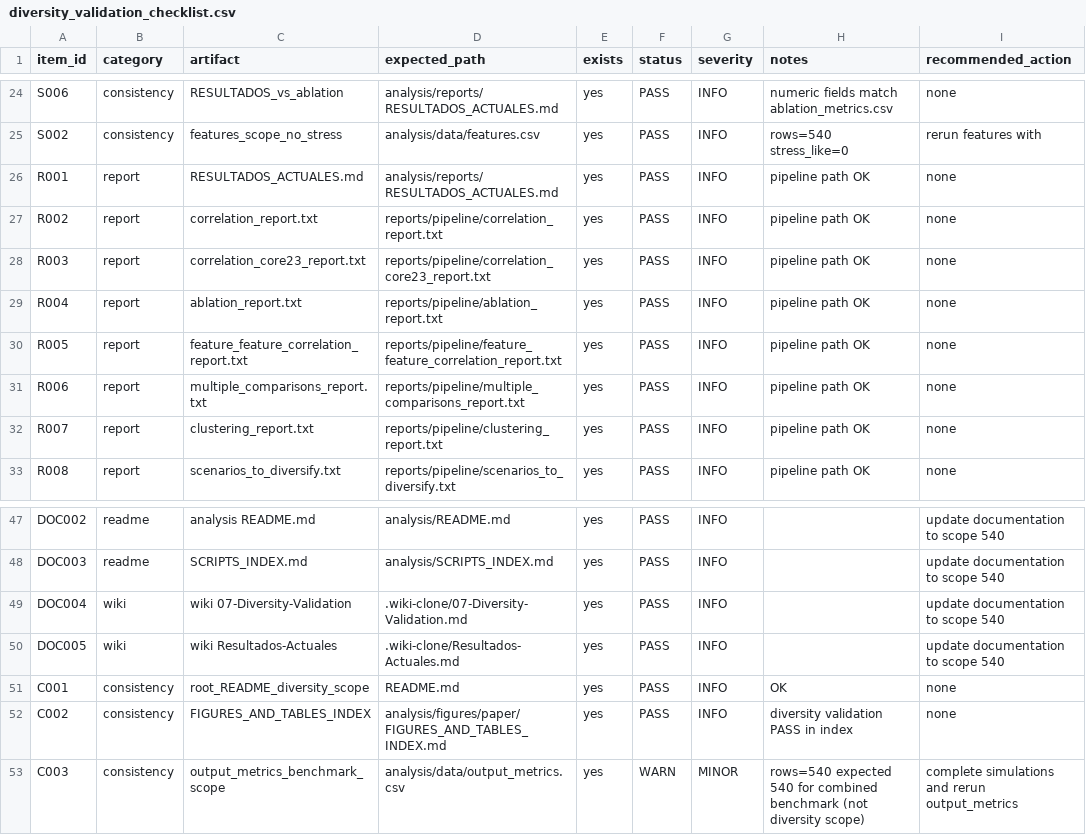
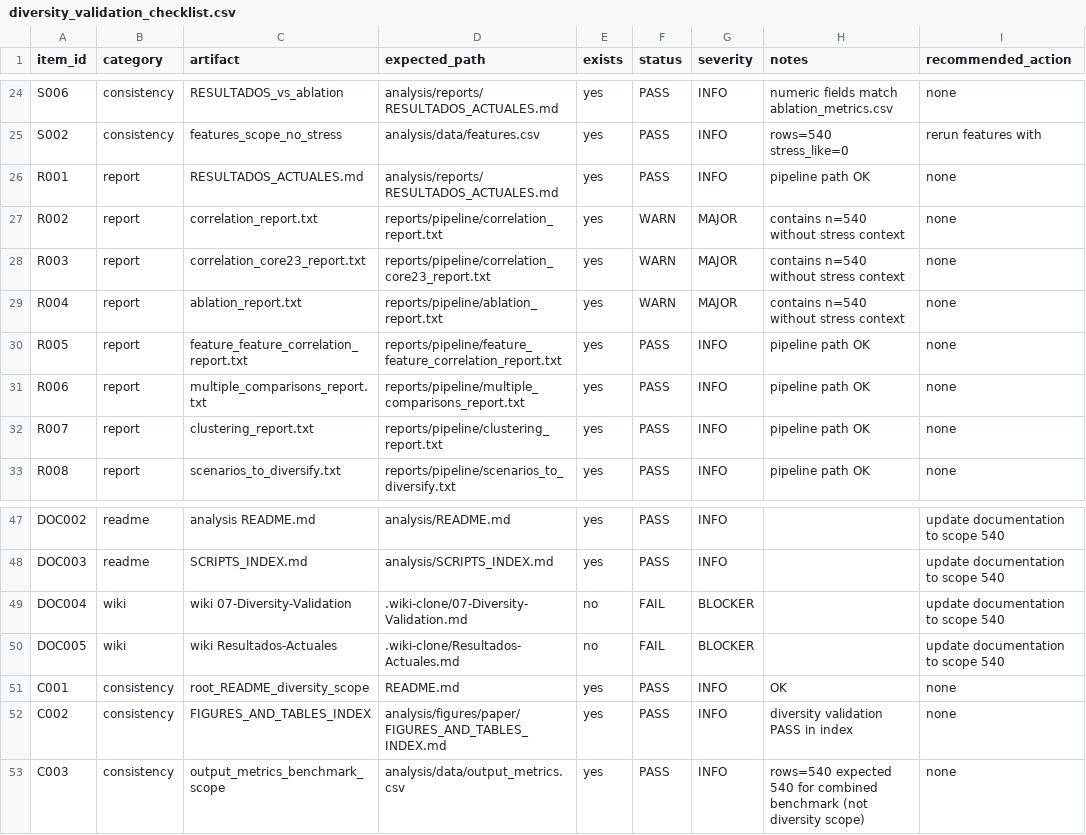
Before and after one commit to Radega1993/the-one-scenario-corpus, a CSV file: analysis/data/diversity_validation_checklist.csv, drawn as a sheet; only a part is shown, gaps mark what is left out.

```diff
--- a/analysis/data/diversity_validation_checklist.csv
+++ b/analysis/data/diversity_validation_checklist.csv
@@ -26,5 +26,5 @@ S002,consistency,features_scope_no_stress,analysis/data/features.csv,yes,PASS,IN
 R001,report,RESULTADOS_ACTUALES.md,analysis/reports/RESULTADOS_ACTUALES.md,yes,PASS,INFO,pipeline path OK,none
-R002,report,correlation_report.txt,reports/pipeline/correlation_report.txt,yes,PASS,INFO,pipeline path OK,none
-R003,report,correlation_core23_report.txt,reports/pipeline/correlation_core23_report.txt,yes,PASS,INFO,pipeline path OK,none
-R004,report,ablation_report.txt,reports/pipeline/ablation_report.txt,yes,PASS,INFO,pipeline path OK,none
+R002,report,correlation_report.txt,reports/pipeline/correlation_report.txt,yes,WARN,MAJOR,contains n=540 without stress context,none
+R003,report,correlation_core23_report.txt,reports/pipeline/correlation_core23_report.txt,yes,WARN,MAJOR,contains n=540 without stress context,none
+R004,report,ablation_report.txt,reports/pipeline/ablation_report.txt,yes,WARN,MAJOR,contains n=540 without stress context,none
 R005,report,feature_feature_correlation_report.txt,reports/pipeline/feature_feature_correlation_report.txt,yes,PASS,INFO,pipeline path OK,none
@@ -48,6 +48,6 @@ DOC002,readme,analysis README.md,analysis/README.md,yes,PASS,INFO,,update docume
 DOC003,readme,SCRIPTS_INDEX.md,analysis/SCRIPTS_INDEX.md,yes,PASS,INFO,,update documentation to scope 540
-DOC004,wiki,wiki 07-Diversity-Validation,.wiki-clone/07-Diversity-Validation.md,yes,PASS,INFO,,update documentation to scope 540
-DOC005,wiki,wiki Resultados-Actuales,.wiki-clone/Resultados-Actuales.md,yes,PASS,INFO,,update documentation to scope 540
+DOC004,wiki,wiki 07-Diversity-Validation,.wiki-clone/07-Diversity-Validation.md,no,FAIL,BLOCKER,,update documentation to scope 540
+DOC005,wiki,wiki Resultados-Actuales,.wiki-clone/Resultados-Actuales.md,no,FAIL,BLOCKER,,update documentation to scope 540
 C001,consistency,root_README_diversity_scope,README.md,yes,PASS,INFO,OK,none
 C002,consistency,FIGURES_AND_TABLES_INDEX,analysis/figures/paper/FIGURES_AND_TABLES_INDEX.md,yes,PASS,INFO,diversity validation PASS in index,none
-C003,consistency,output_metrics_benchmark_scope,analysis/data/output_metrics.csv,yes,WARN,MINOR,rows=540 expected 540 for combined benchmark (not diversity scope),complete simulations and rerun output_metrics
+C003,consistency,output_metrics_benchmark_scope,analysis/data/output_metrics.csv,yes,PASS,INFO,rows=540 expected 540 for combined benchmark (not diversity scope),none
```
Also changed, not shown: analysis/data/corpus_benchmark_validation.csv, analysis/data/diversity_figures_inventory.csv, 34 other files.
